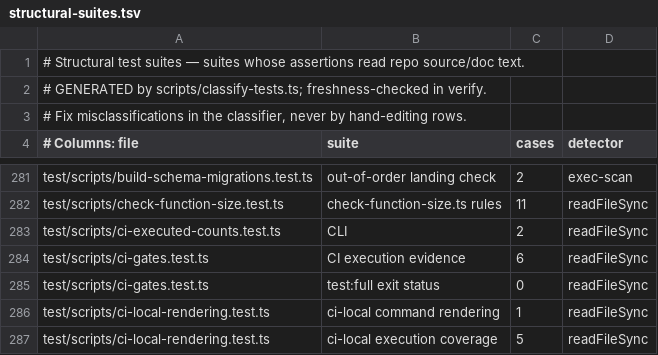
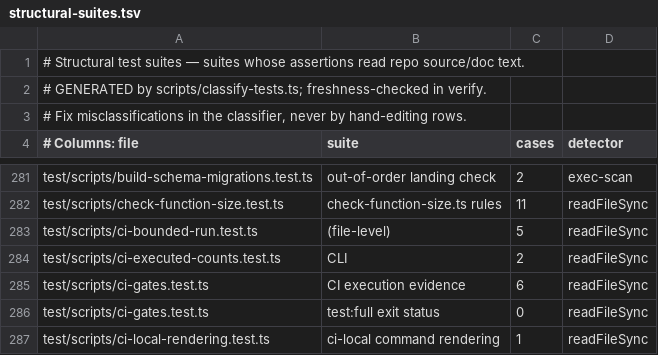
Before and after one commit to 112233-nih/gbrain, a TSV file: scripts/structural-suites.tsv, drawn as a sheet; only a part is shown, gaps mark what is left out; the shorter side is filled out with more unchanged rows; the diff names each change by its address in the sheet, - before the commit and + after, or states it on an @@ line.

```diff
--- a/scripts/structural-suites.tsv
+++ b/scripts/structural-suites.tsv
+row 283: test/scripts/ci-bounded-run.test.ts | (file-level) | 5 | readFileSync
```
Also changed, not shown: 13 other files.
